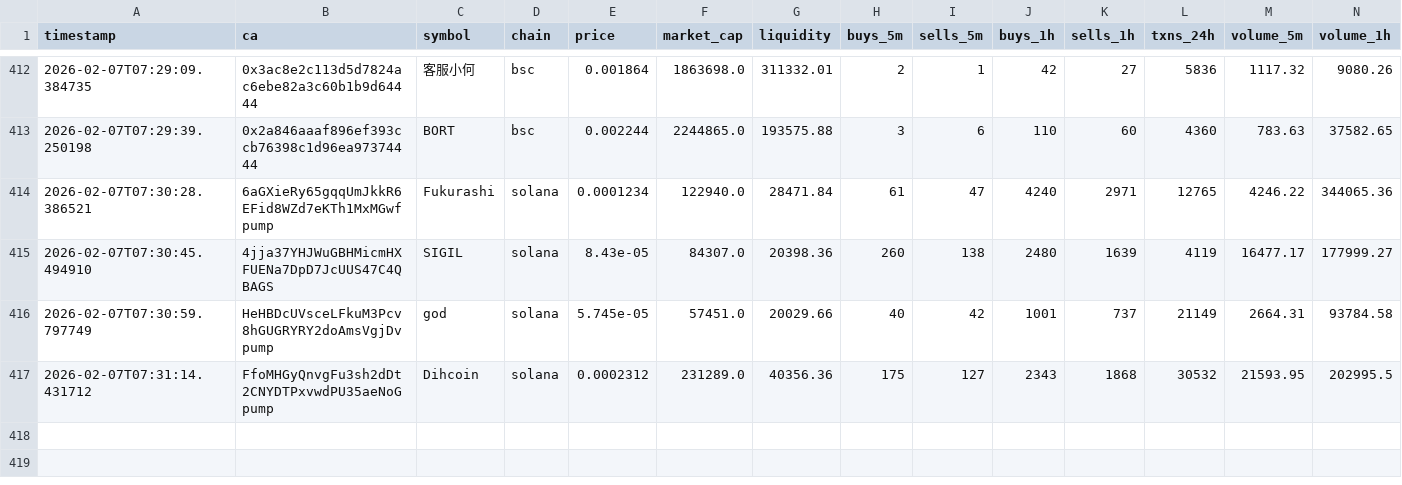
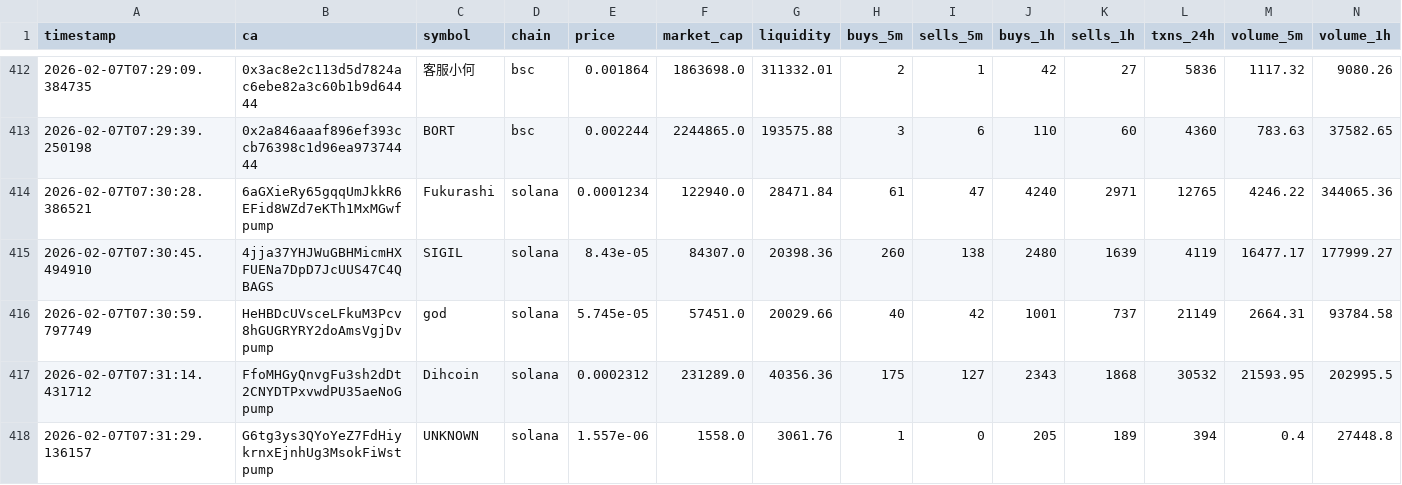
Before and after one commit to chandanm-cpu/meme-trading-tool, a CSV file: coin_data.csv, drawn as a sheet; only a part is shown, gaps mark what is left out; rows hold the shown columns only; the diff names each change by its address in the sheet, - before the commit and + after, or states it on an @@ line.

Commit message:
update data

```diff
--- a/coin_data.csv
+++ b/coin_data.csv
+row 418: 2026-02-07T07:31:29.136157 | G6tg3ys3QYoYeZ7FdHiykrnxEjnhUg3MsokFiWstpump | UNKNOWN | solana | 1.557e-06 | 1558.0 | 3061.76 | 1 | 0 | 205 | 189 | 394 | 0.4 | 27448.8
```
